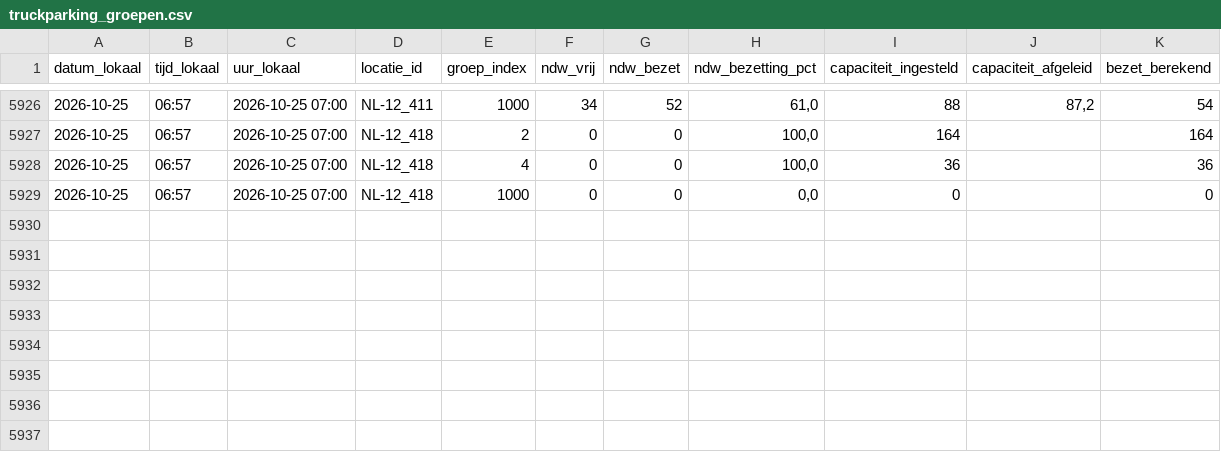
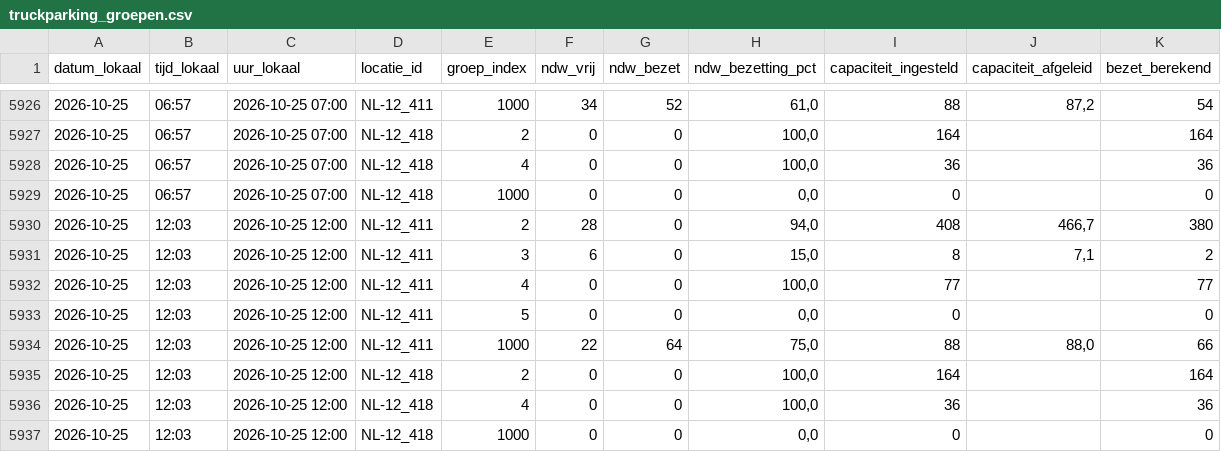
Before and after one commit to CalsterVierpol/Maasvlakte_Plaza, a CSV file: data/truckparking_groepen.csv, drawn as a sheet; only a part is shown, gaps mark what is left out; the diff names each change by its address in the sheet, - before the commit and + after, or states it on an @@ line.

```diff
--- a/data/truckparking_groepen.csv
+++ b/data/truckparking_groepen.csv
+row 5930: 2026-10-25 | 12:03 | 2026-10-25 12:00 | NL-12_411 | 2 | 28 | 0 | 94,0 | 408 | 466,7 | 380
+row 5931: 2026-10-25 | 12:03 | 2026-10-25 12:00 | NL-12_411 | 3 | 6 | 0 | 15,0 | 8 | 7,1 | 2
+row 5932: 2026-10-25 | 12:03 | 2026-10-25 12:00 | NL-12_411 | 4 | 0 | 0 | 100,0 | 77 |  | 77
+row 5933: 2026-10-25 | 12:03 | 2026-10-25 12:00 | NL-12_411 | 5 | 0 | 0 | 0,0 | 0 |  | 0
+row 5934: 2026-10-25 | 12:03 | 2026-10-25 12:00 | NL-12_411 | 1000 | 22 | 64 | 75,0 | 88 | 88,0 | 66
+row 5935: 2026-10-25 | 12:03 | 2026-10-25 12:00 | NL-12_418 | 2 | 0 | 0 | 100,0 | 164 |  | 164
+row 5936: 2026-10-25 | 12:03 | 2026-10-25 12:00 | NL-12_418 | 4 | 0 | 0 | 100,0 | 36 |  | 36
+row 5937: 2026-10-25 | 12:03 | 2026-10-25 12:00 | NL-12_418 | 1000 | 0 | 0 | 0,0 | 0 |  | 0
```
Also changed, not shown: data/truckparking_log.csv.
